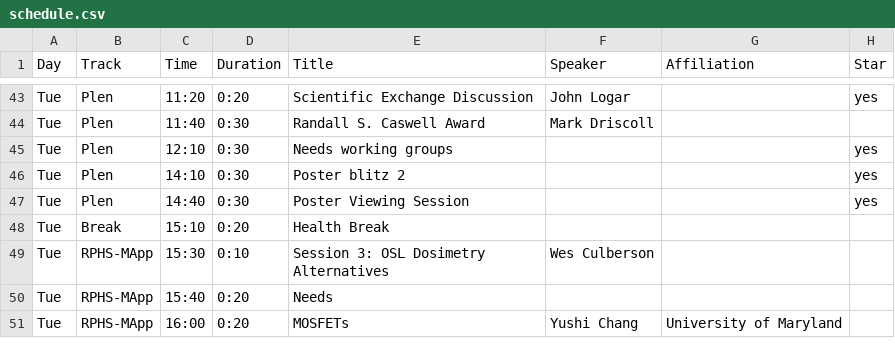
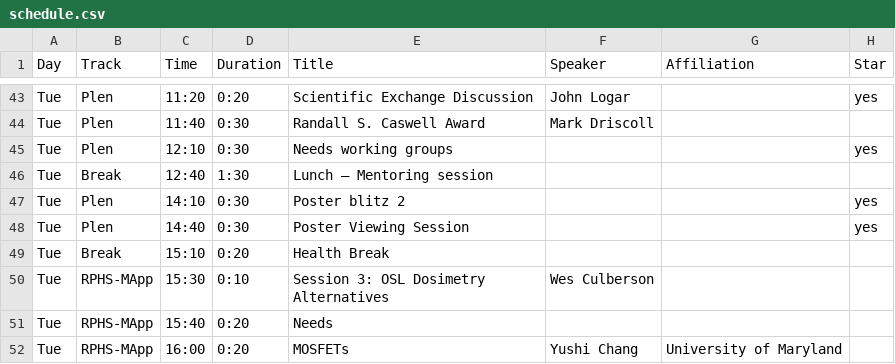
Before and after one commit to cirms-org/2026, a CSV file: schedule/schedule.csv, drawn as a sheet; only a part is shown, gaps mark what is left out.

Commit message:
Update schedule.csv
Added back Tues lunch

```diff
--- a/schedule/schedule.csv
+++ b/schedule/schedule.csv
@@ -45,2 +45,3 @@ Tue,Plen,11:40,0:30,Randall S. Caswell Award,Mark Driscoll,,
 Tue,Plen,12:10,0:30,Needs working groups,,,yes
+Tue,Break,12:40,1:30,Lunch — Mentoring session,,,
 Tue,Plen,14:10,0:30,Poster blitz 2,,,yes
```
